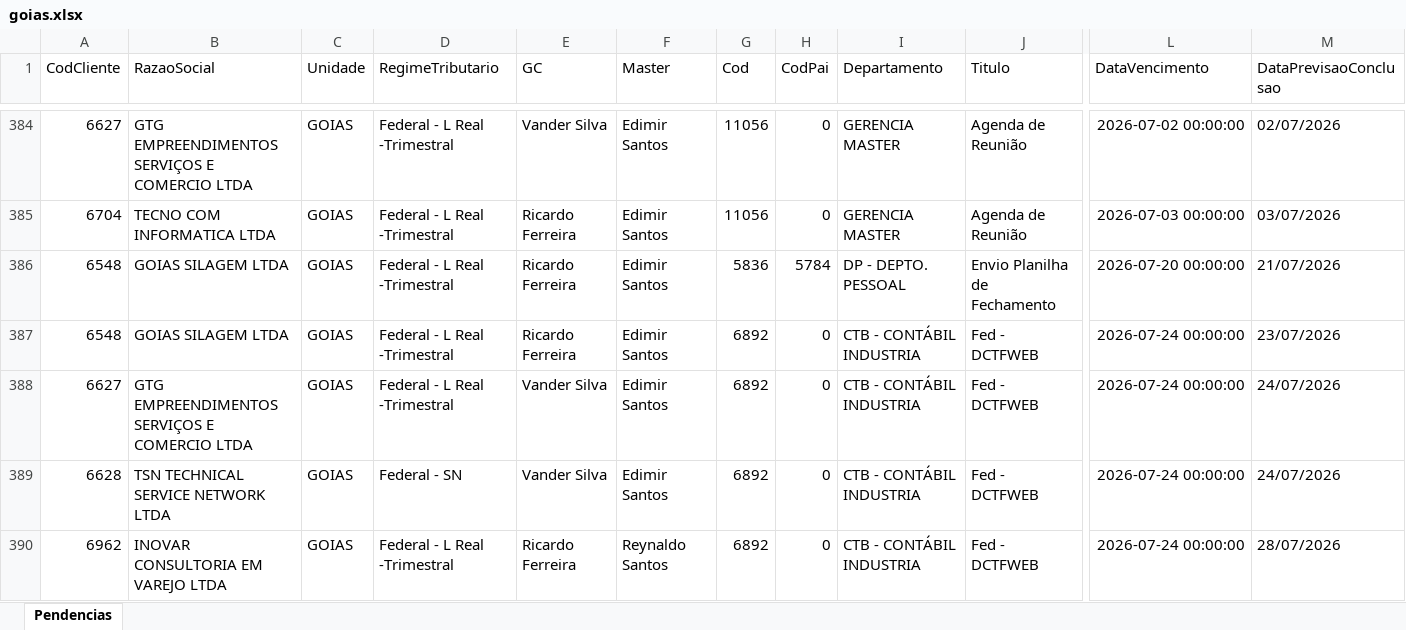
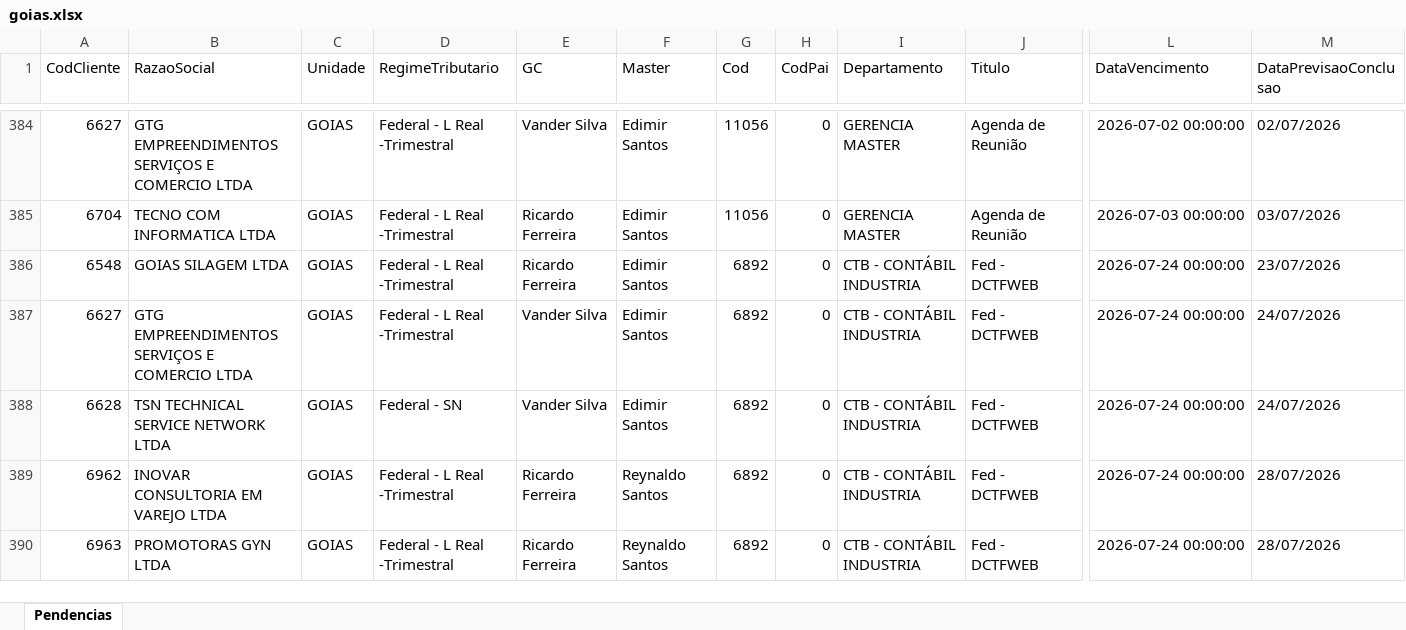
Before and after one commit to willianemanoel/Portal-das-tarefas-teste-, an Excel workbook: dados/base/goias.xlsx, sheet Pendencias, drawn as a sheet; only a part is shown, gaps mark what is left out; the shorter side is filled out with more unchanged rows; values as stored, in another font and other column widths than the file's, no borders; removed rows and columns are numbered as before the commit, all else as after; rows hold the shown columns only; the diff covers the shown part only; the diff names each change by its address in the sheet, - before the commit and + after, or states it on an @@ line.

```diff
--- a/dados/base/goias.xlsx (sheet Pendencias)
+++ b/dados/base/goias.xlsx (sheet Pendencias)
-row 386: 6548 | GOIAS SILAGEM LTDA | GOIAS | Federal - L Real -Trimestral | Ricardo Ferreira | Edimir Santos | 5836 | 5784 | DP - DEPTO. PESSOAL | Envio Planilha de Fechamento | 2026-07-20 00:00:00 | 21/07/2026
```
Also changed, not shown: 3 added rows and 2 removed rows elsewhere in this sheet, dados/base/santos.xlsx, 1 other file.
